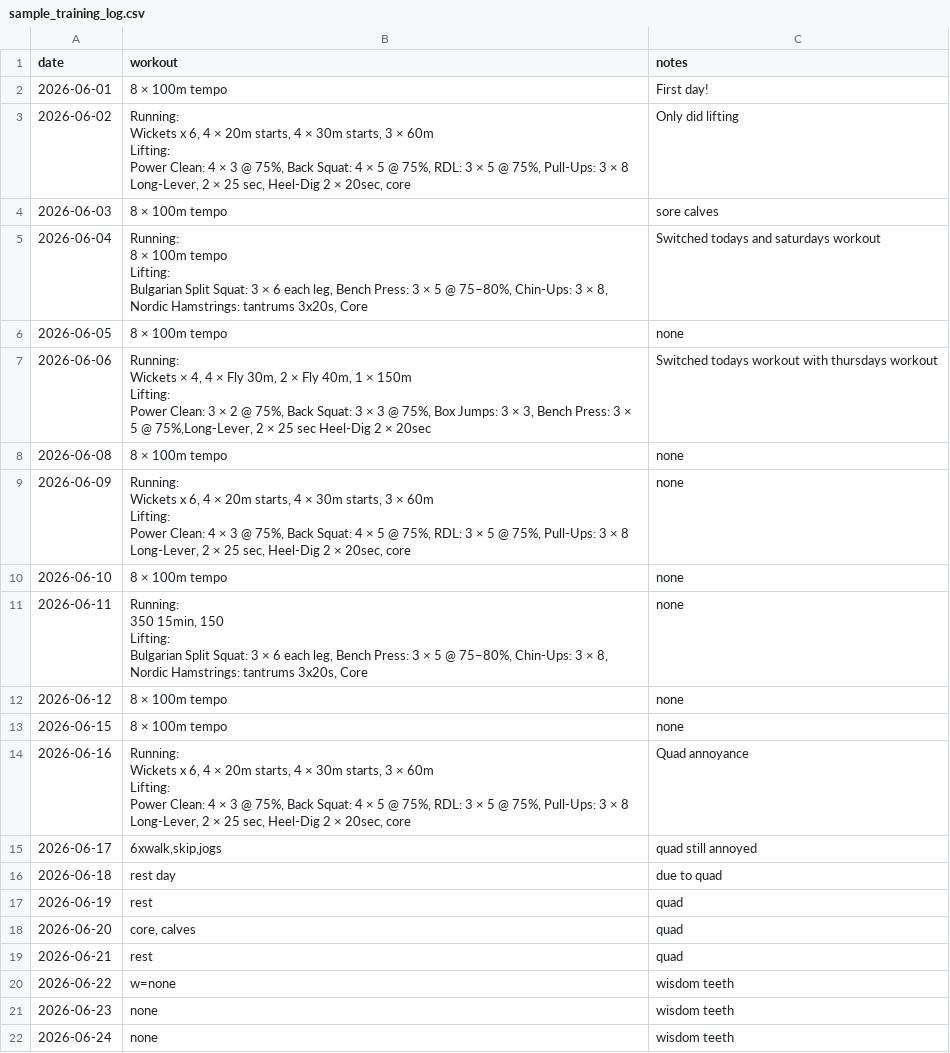
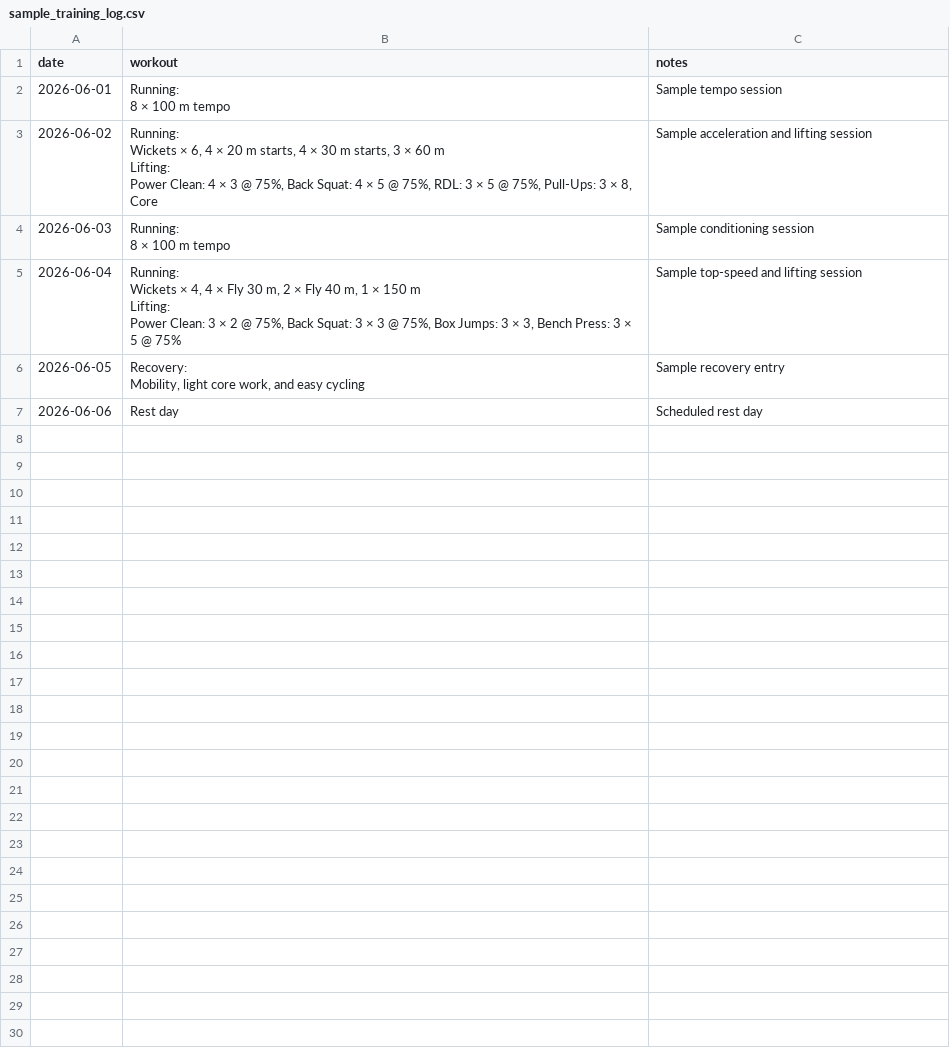
Before and after one commit to seamus-finn/sprint-training-advisor, a CSV file: sprint_training_advisor/sample_training_log.csv, drawn as a sheet.

Commit message:
Update sample_training_log.csv

```diff
--- a/sprint_training_advisor/sample_training_log.csv
+++ b/sprint_training_advisor/sample_training_log.csv
@@ -1,46 +1,18 @@
 date,workout,notes
-2026-06-01,8 × 100m tempo,First day!
-2026-06-02,"Running:
-Wickets x 6, 4 × 20m starts, 4 × 30m starts, 3 × 60m
-
-Lifting:
-Power Clean: 4 × 3 @ 75%, Back Squat: 4 × 5 @ 75%, RDL: 3 × 5 @ 75%, Pull-Ups: 3 × 8 Long-Lever, 2 × 25 sec, Heel-Dig 2 × 20sec, core",Only did lifting
-2026-06-03,8 × 100m tempo,sore calves
-2026-06-04,"Running:
-8 × 100m tempo
-
-Lifting:
-Bulgarian Split Squat: 3 × 6 each leg, Bench Press: 3 × 5 @ 75–80%, Chin-Ups: 3 × 8, Nordic Hamstrings: tantrums 3x20s, Core",Switched todays and saturdays workout
-2026-06-05,8 × 100m tempo,none
-2026-06-06,"Running:
-Wickets × 4, 4 × Fly 30m, 2 × Fly 40m, 1 × 150m
-
-Lifting:
-Power Clean: 3 × 2 @ 75%, Back Squat: 3 × 3 @ 75%, Box Jumps: 3 × 3, Bench Press: 3 × 5 @ 75%,Long-Lever, 2 × 25 sec Heel-Dig 2 × 20sec",Switched todays workout with thursdays workout
-2026-06-08,8 × 100m tempo,none
-2026-06-09,"Running:
-Wickets x 6, 4 × 20m starts, 4 × 30m starts, 3 × 60m
-
-Lifting:
-Power Clean: 4 × 3 @ 75%, Back Squat: 4 × 5 @ 75%, RDL: 3 × 5 @ 75%, Pull-Ups: 3 × 8 Long-Lever, 2 × 25 sec, Heel-Dig 2 × 20sec, core",none
-2026-06-10,8 × 100m tempo,none
-2026-06-11,"Running:
-350 15min, 150
-
-Lifting:
-Bulgarian Split Squat: 3 × 6 each leg, Bench Press: 3 × 5 @ 75–80%, Chin-Ups: 3 × 8, Nordic Hamstrings: tantrums 3x20s, Core",none
-2026-06-12,8 × 100m tempo,none
-2026-06-15,8 × 100m tempo,none
-2026-06-16,"Running:
-Wickets x 6, 4 × 20m starts, 4 × 30m starts, 3 × 60m
-
-Lifting:
-Power Clean: 4 × 3 @ 75%, Back Squat: 4 × 5 @ 75%, RDL: 3 × 5 @ 75%, Pull-Ups: 3 × 8 Long-Lever, 2 × 25 sec, Heel-Dig 2 × 20sec, core",Quad annoyance
-2026-06-17,"6xwalk,skip,jogs",quad still annoyed
-2026-06-18,rest day,due to quad
-2026-06-19,rest,quad
-2026-06-20,"core, calves",quad
-2026-06-21,rest,quad
-2026-06-22,w=none,wisdom teeth
-2026-06-23,none,wisdom teeth
-2026-06-24,none,wisdom teeth
+2026-06-01,"Running:
+8 × 100 m tempo","Sample tempo session"
+2026-06-02,"Running:
+Wickets × 6, 4 × 20 m starts, 4 × 30 m starts, 3 × 60 m
+
+Lifting:
+Power Clean: 4 × 3 @ 75%, Back Squat: 4 × 5 @ 75%, RDL: 3 × 5 @ 75%, Pull-Ups: 3 × 8, Core","Sample acceleration and lifting session"
+2026-06-03,"Running:
+8 × 100 m tempo","Sample conditioning session"
+2026-06-04,"Running:
+Wickets × 4, 4 × Fly 30 m, 2 × Fly 40 m, 1 × 150 m
+
+Lifting:
+Power Clean: 3 × 2 @ 75%, Back Squat: 3 × 3 @ 75%, Box Jumps: 3 × 3, Bench Press: 3 × 5 @ 75%","Sample top-speed and lifting session"
+2026-06-05,"Recovery:
+Mobility, light core work, and easy cycling","Sample recovery entry"
+2026-06-06,"Rest day","Scheduled rest day"
```
